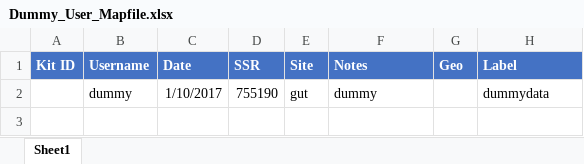
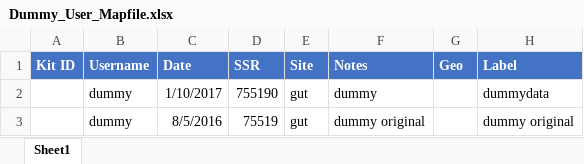
Before and after one commit to richardsprague/actino, an Excel workbook: inst/extdata/dummyData/Dummy_User_Mapfile.xlsx, sheet Sheet1, drawn as a sheet; values as stored, in another font and other column widths than the file's, no borders; the diff names each change by its address in the sheet, - before the commit and + after, or states it on an @@ line.

```diff
--- a/inst/extdata/dummyData/Dummy_User_Mapfile.xlsx (sheet Sheet1)
+++ b/inst/extdata/dummyData/Dummy_User_Mapfile.xlsx (sheet Sheet1)
+row 3:  | dummy | 8/5/2016 | 75519 | gut | dummy original |  | dummy original
```
Also changed, not shown: 6 other files.
